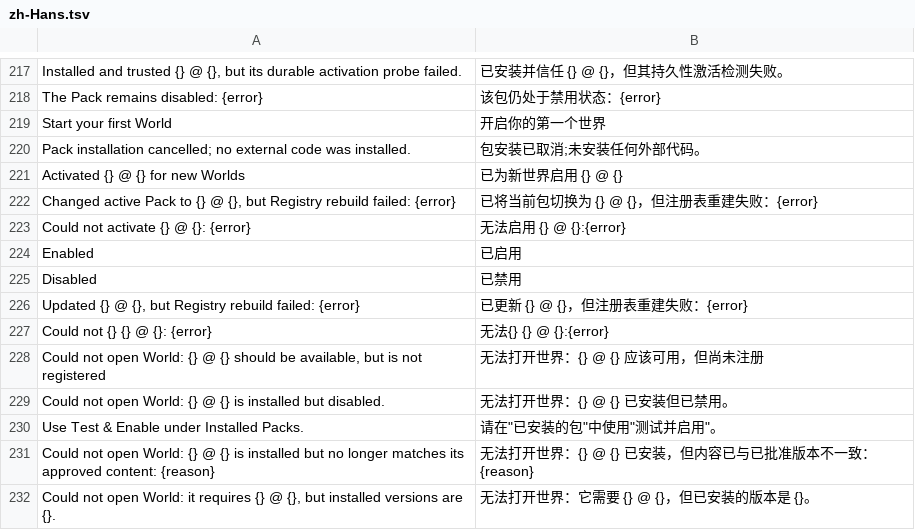
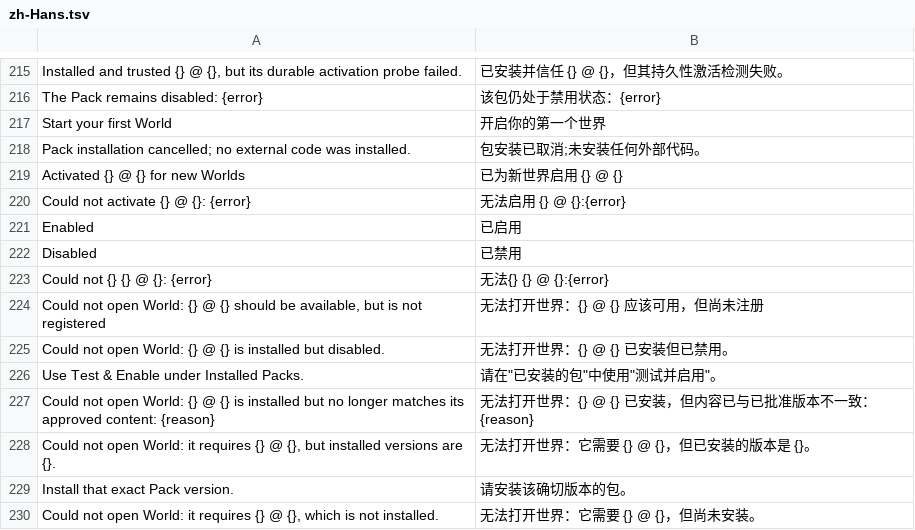
Before and after one commit to hxddh/world-machine, a TSV file: crates/world-gpui/locales/zh-Hans.tsv, drawn as a sheet; only a part is shown, gaps mark what is left out; the shorter side is filled out with more unchanged rows; the diff covers the shown part only.

```diff
--- a/crates/world-gpui/locales/zh-Hans.tsv
+++ b/crates/world-gpui/locales/zh-Hans.tsv
@@ -221,3 +219,2 @@ Pack installation cancelled; no external code was installed.	包安装已取消;
 Activated {} @ {} for new Worlds	已为新世界启用 {} @ {}
-Changed active Pack to {} @ {}, but Registry rebuild failed: {error}	已将当前包切换为 {} @ {}，但注册表重建失败：{error}
 Could not activate {} @ {}: {error}	无法启用 {} @ {}:{error}
@@ -225,3 +222,2 @@ Enabled	已启用
 Disabled	已禁用
-Updated {} @ {}, but Registry rebuild failed: {error}	已更新 {} @ {}，但注册表重建失败：{error}
 Could not {} {} @ {}: {error}	无法{} {} @ {}:{error}
```
Also changed, not shown: 16 added rows and 3 removed rows elsewhere in this file, crates/world-gpui/locales/ja.tsv, 13 other files.
